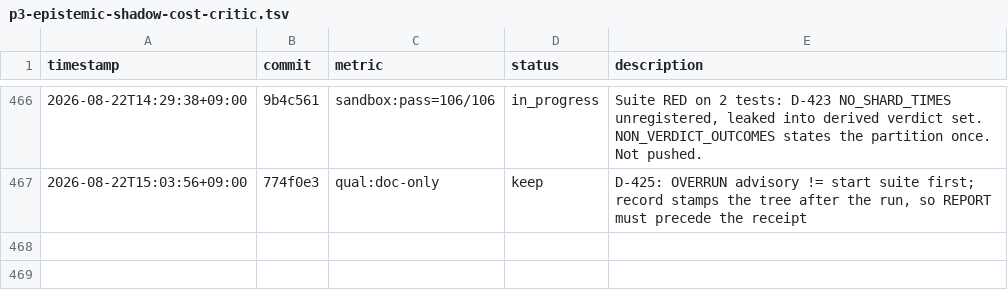
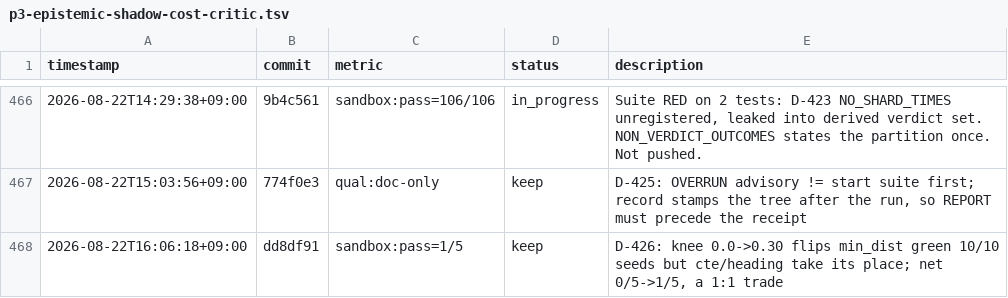
Before and after one commit to Geonhee-LEE/Representation-Aware-MPPI, a TSV file: results/p3-epistemic-shadow-cost-critic.tsv, drawn as a sheet; only a part is shown, gaps mark what is left out; the diff names each change by its address in the sheet, - before the commit and + after, or states it on an @@ line.

Commit message:
[auto] D-426: the collision knee is a 1:1 avoidance<->tracking trade, not a fix
Measured the blast radius D-409 alternative (a) deferred and D-410 left at
seed 0: 2 scenes x 2 knees x 5 seeds = 20 rollouts, no source change.

Moving collision_margin 0.0 -> 0.30 flips min_distance_to_obstacle green on
10/10 seeds (crossing 0.0003-0.056 -> 0.3016-0.3252) but cte_max/cte_rms_max/
heading_err_rms_max fail on 4/5 in its place. Net pass 0/5 -> 1/5. So the knob
trades the north star's two halves 1:1 and the default stays 0.0; the next
thrust is barrier *shape*, not position.

Two free catches: test_buying_the_clearance_check_is_not_free pins a seed-0
time_to_goal outlier (2.3x vs ~+8% on seeds 1-4) as the mechanism, and
cafe_cut_in_v0's 0/5 is knee-independent (goal_reached fails at both knees).

TODO: knee-blast
Phase: P3
Metric: sandbox:pass=1/5

```diff
--- a/results/p3-epistemic-shadow-cost-critic.tsv
+++ b/results/p3-epistemic-shadow-cost-critic.tsv
+row 468: 2026-08-22T16:06:18+09:00 | dd8df91 | sandbox:pass=1/5 | keep | D-426: knee 0.0->0.30 flips min_dist green 10/10 seeds but cte/heading take its place; net 0/5->1/5, a 1:1 trade
```
Also changed, not shown: 2 other files.
